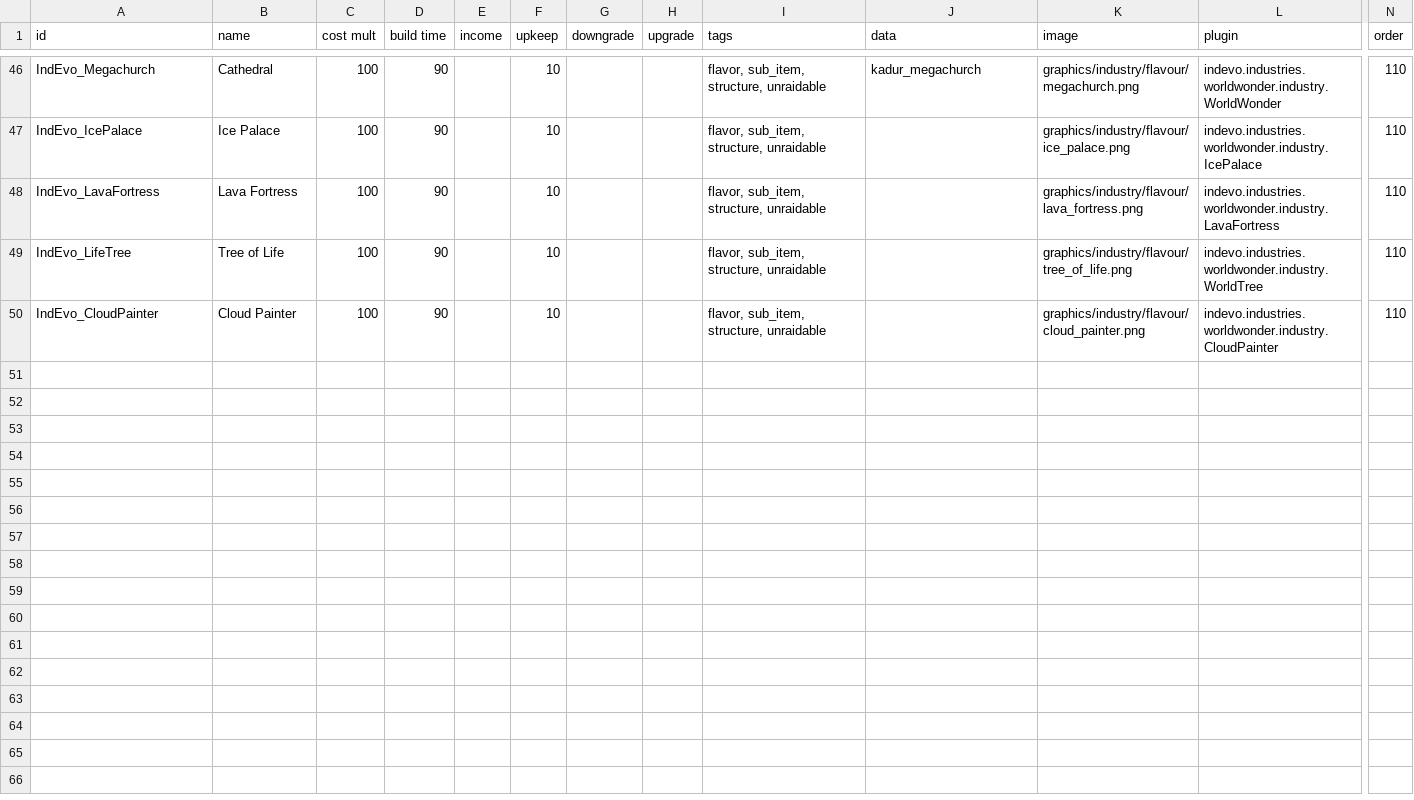
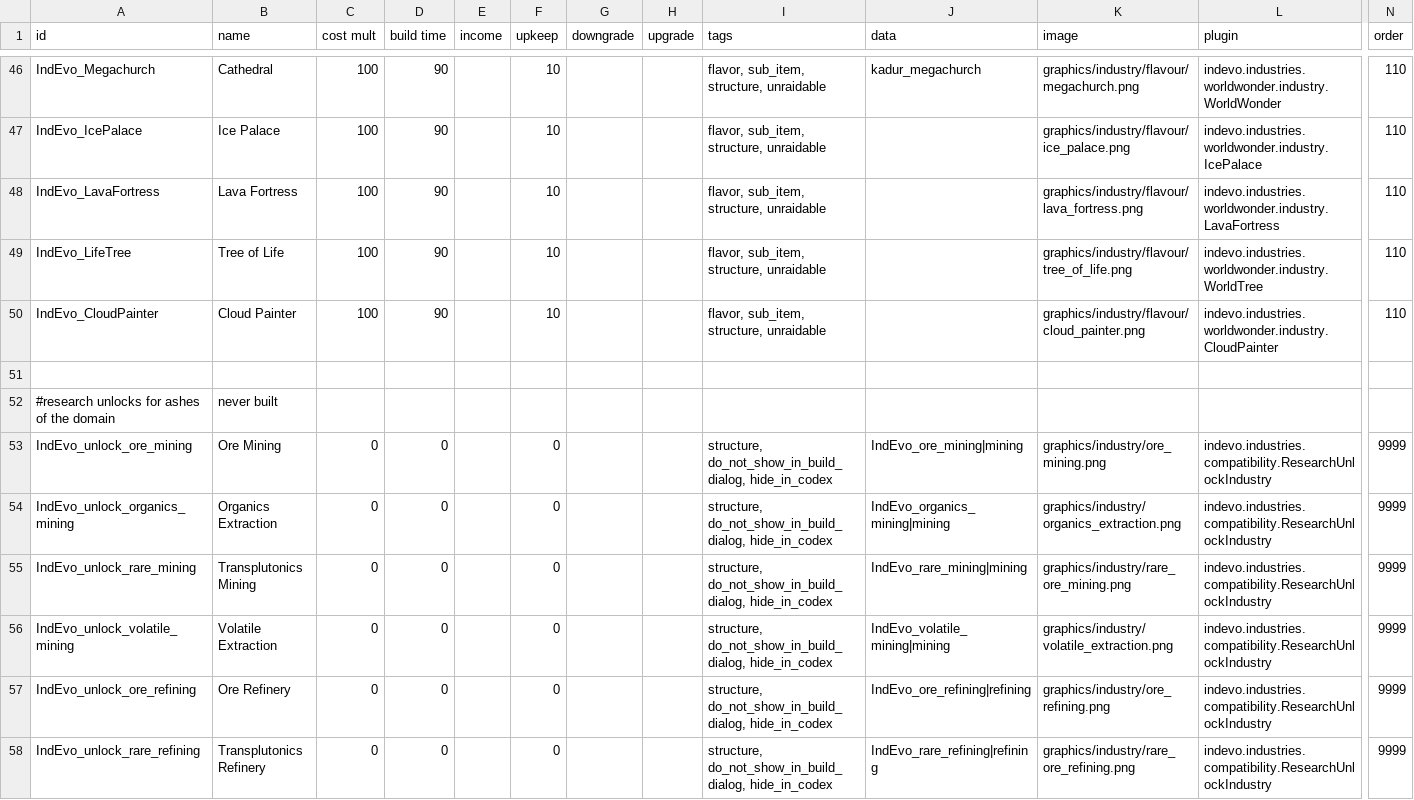
Before and after one commit to SirHartley/Industrial.Evolution, a CSV file: data/campaign/industries.csv, drawn as a sheet; only a part is shown, gaps mark what is left out; rows hold the shown columns only; the diff covers the shown part only; the diff names each change by its address in the sheet, - before the commit and + after, or states it on an @@ line.

```diff
--- a/data/campaign/industries.csv
+++ b/data/campaign/industries.csv
+row 51: (empty)
+row 52: #research unlocks for ashes of the domain | never built
+row 53: IndEvo_unlock_ore_mining | Ore Mining | 0 | 0 |  | 0 |  |  | structure, do_not_show_in_build_dialog, hide_in_codex | IndEvo_ore_mining|mining | graphics/industry/ore_mining.png | indevo.industries.compatibility.ResearchUnlockIndustry | 9999
+row 54: IndEvo_unlock_organics_mining | Organics Extraction | 0 | 0 |  | 0 |  |  | structure, do_not_show_in_build_dialog, hide_in_codex | IndEvo_organics_mining|mining | graphics/industry/organics_extraction.png | indevo.industries.compatibility.ResearchUnlockIndustry | 9999
+row 55: IndEvo_unlock_rare_mining | Transplutonics Mining | 0 | 0 |  | 0 |  |  | structure, do_not_show_in_build_dialog, hide_in_codex | IndEvo_rare_mining|mining | graphics/industry/rare_ore_mining.png | indevo.industries.compatibility.ResearchUnlockIndustry | 9999
+row 56: IndEvo_unlock_volatile_mining | Volatile Extraction | 0 | 0 |  | 0 |  |  | structure, do_not_show_in_build_dialog, hide_in_codex | IndEvo_volatile_mining|mining | graphics/industry/volatile_extraction.png | indevo.industries.compatibility.ResearchUnlockIndustry | 9999
+row 57: IndEvo_unlock_ore_refining | Ore Refinery | 0 | 0 |  | 0 |  |  | structure, do_not_show_in_build_dialog, hide_in_codex | IndEvo_ore_refining|refining | graphics/industry/ore_refining.png | indevo.industries.compatibility.ResearchUnlockIndustry | 9999
+row 58: IndEvo_unlock_rare_refining | Transplutonics Refinery | 0 | 0 |  | 0 |  |  | structure, do_not_show_in_build_dialog, hide_in_codex | IndEvo_rare_refining|refining | graphics/industry/rare_ore_refining.png | indevo.industries.compatibility.ResearchUnlockIndustry | 9999
```
Also changed, not shown: 7 added rows elsewhere in this file, 54 other files.
